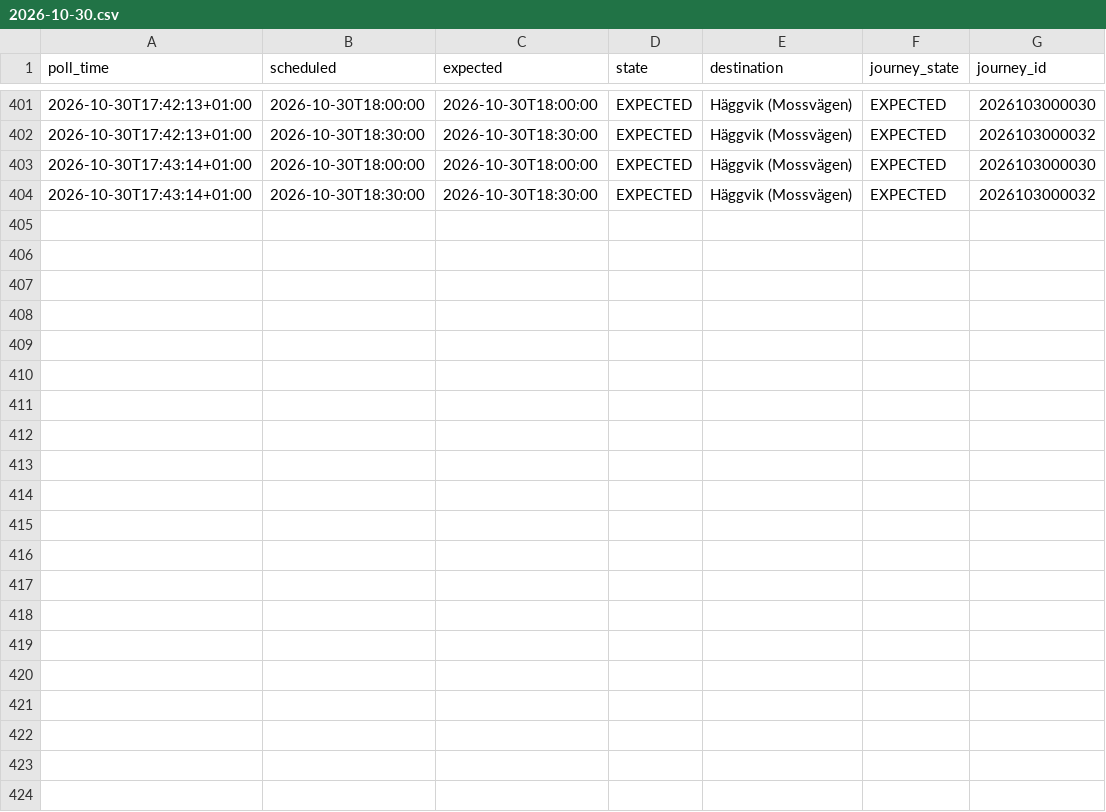
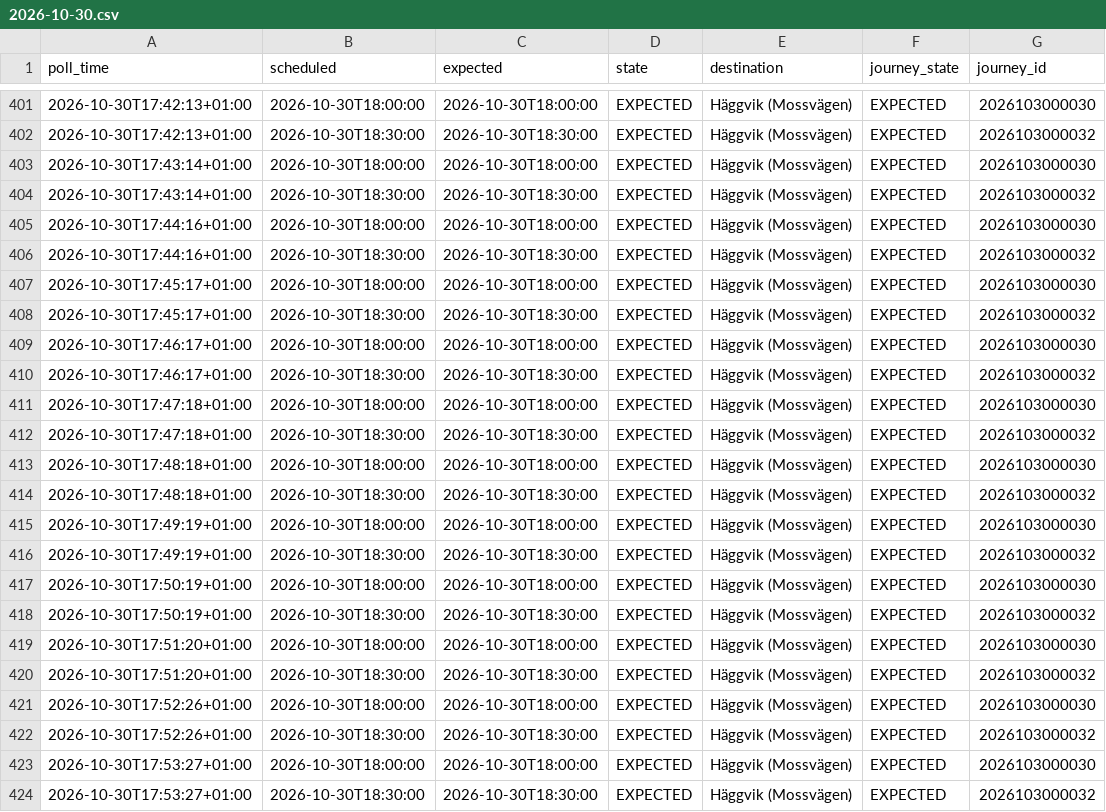
Before and after one commit to johanna86-sudo/sl-516-logg, a CSV file: data/afternoon/raw/2026-10-30.csv, drawn as a sheet; only a part is shown, gaps mark what is left out; the diff names each change by its address in the sheet, - before the commit and + after, or states it on an @@ line.

```diff
--- a/data/afternoon/raw/2026-10-30.csv
+++ b/data/afternoon/raw/2026-10-30.csv
+row 405: 2026-10-30T17:44:16+01:00 | 2026-10-30T18:00:00 | 2026-10-30T18:00:00 | EXPECTED | Häggvik (Mossvägen) | EXPECTED | 2026103000030
+row 406: 2026-10-30T17:44:16+01:00 | 2026-10-30T18:30:00 | 2026-10-30T18:30:00 | EXPECTED | Häggvik (Mossvägen) | EXPECTED | 2026103000032
+row 407: 2026-10-30T17:45:17+01:00 | 2026-10-30T18:00:00 | 2026-10-30T18:00:00 | EXPECTED | Häggvik (Mossvägen) | EXPECTED | 2026103000030
+row 408: 2026-10-30T17:45:17+01:00 | 2026-10-30T18:30:00 | 2026-10-30T18:30:00 | EXPECTED | Häggvik (Mossvägen) | EXPECTED | 2026103000032
+row 409: 2026-10-30T17:46:17+01:00 | 2026-10-30T18:00:00 | 2026-10-30T18:00:00 | EXPECTED | Häggvik (Mossvägen) | EXPECTED | 2026103000030
+row 410: 2026-10-30T17:46:17+01:00 | 2026-10-30T18:30:00 | 2026-10-30T18:30:00 | EXPECTED | Häggvik (Mossvägen) | EXPECTED | 2026103000032
+row 411: 2026-10-30T17:47:18+01:00 | 2026-10-30T18:00:00 | 2026-10-30T18:00:00 | EXPECTED | Häggvik (Mossvägen) | EXPECTED | 2026103000030
+row 412: 2026-10-30T17:47:18+01:00 | 2026-10-30T18:30:00 | 2026-10-30T18:30:00 | EXPECTED | Häggvik (Mossvägen) | EXPECTED | 2026103000032
+row 413: 2026-10-30T17:48:18+01:00 | 2026-10-30T18:00:00 | 2026-10-30T18:00:00 | EXPECTED | Häggvik (Mossvägen) | EXPECTED | 2026103000030
+row 414: 2026-10-30T17:48:18+01:00 | 2026-10-30T18:30:00 | 2026-10-30T18:30:00 | EXPECTED | Häggvik (Mossvägen) | EXPECTED | 2026103000032
+row 415: 2026-10-30T17:49:19+01:00 | 2026-10-30T18:00:00 | 2026-10-30T18:00:00 | EXPECTED | Häggvik (Mossvägen) | EXPECTED | 2026103000030
+row 416: 2026-10-30T17:49:19+01:00 | 2026-10-30T18:30:00 | 2026-10-30T18:30:00 | EXPECTED | Häggvik (Mossvägen) | EXPECTED | 2026103000032
+row 417: 2026-10-30T17:50:19+01:00 | 2026-10-30T18:00:00 | 2026-10-30T18:00:00 | EXPECTED | Häggvik (Mossvägen) | EXPECTED | 2026103000030
+row 418: 2026-10-30T17:50:19+01:00 | 2026-10-30T18:30:00 | 2026-10-30T18:30:00 | EXPECTED | Häggvik (Mossvägen) | EXPECTED | 2026103000032
+row 419: 2026-10-30T17:51:20+01:00 | 2026-10-30T18:00:00 | 2026-10-30T18:00:00 | EXPECTED | Häggvik (Mossvägen) | EXPECTED | 2026103000030
+row 420: 2026-10-30T17:51:20+01:00 | 2026-10-30T18:30:00 | 2026-10-30T18:30:00 | EXPECTED | Häggvik (Mossvägen) | EXPECTED | 2026103000032
+row 421: 2026-10-30T17:52:26+01:00 | 2026-10-30T18:00:00 | 2026-10-30T18:00:00 | EXPECTED | Häggvik (Mossvägen) | EXPECTED | 2026103000030
+row 422: 2026-10-30T17:52:26+01:00 | 2026-10-30T18:30:00 | 2026-10-30T18:30:00 | EXPECTED | Häggvik (Mossvägen) | EXPECTED | 2026103000032
+row 423: 2026-10-30T17:53:27+01:00 | 2026-10-30T18:00:00 | 2026-10-30T18:00:00 | EXPECTED | Häggvik (Mossvägen) | EXPECTED | 2026103000030
+row 424: 2026-10-30T17:53:27+01:00 | 2026-10-30T18:30:00 | 2026-10-30T18:30:00 | EXPECTED | Häggvik (Mossvägen) | EXPECTED | 2026103000032
```
Also changed, not shown: data/afternoon/summary.csv.
